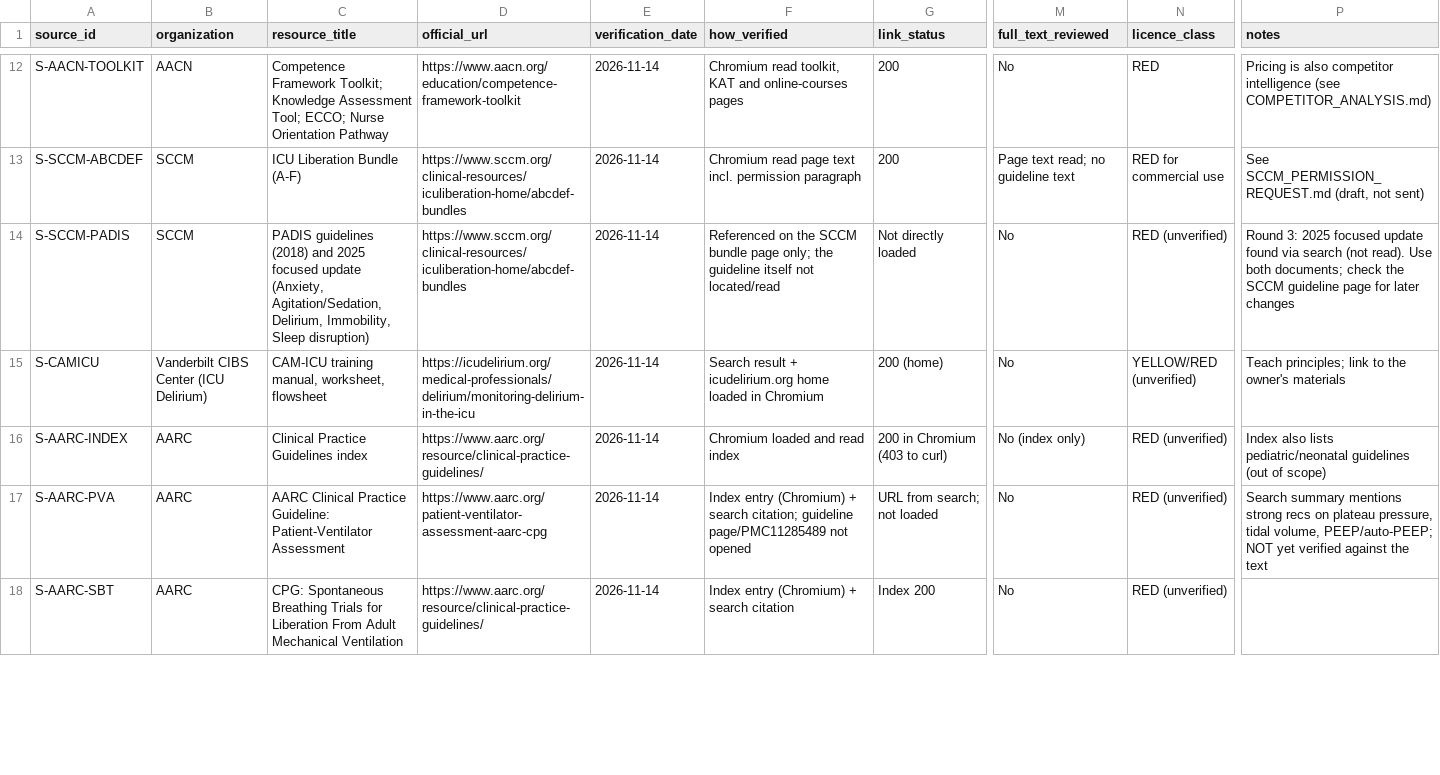
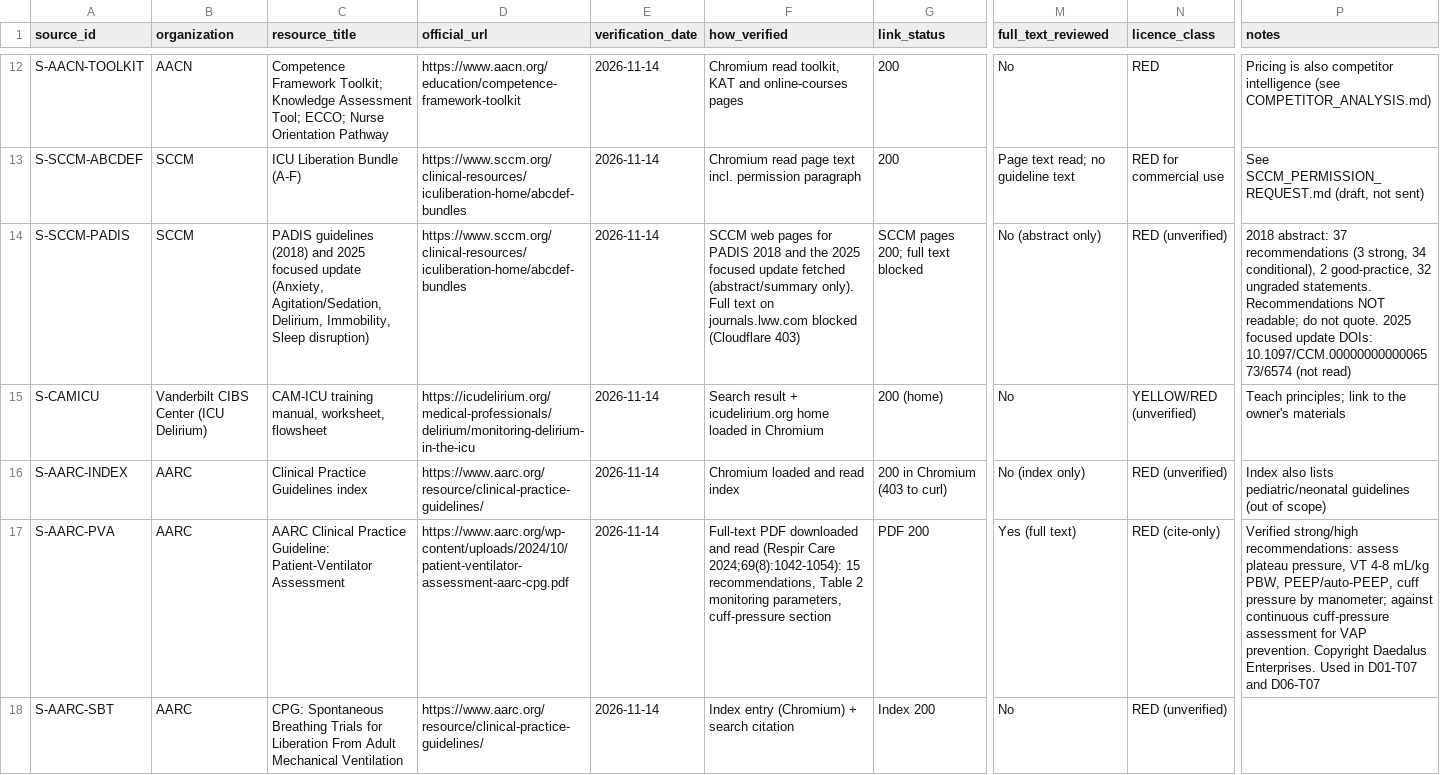
Before and after one commit to Awzy9/icu-nursing, a CSV file: sources/source_register.csv, drawn as a sheet; only a part is shown, gaps mark what is left out; the diff covers the shown part only; the diff names each change by its address in the sheet, - before the commit and + after, or states it on an @@ line.

```diff
--- a/sources/source_register.csv
+++ b/sources/source_register.csv
-F14 (how_verified): Referenced on the SCCM bundle page only; the guideline itself not located/read
+F14 (how_verified): SCCM web pages for PADIS 2018 and the 2025 focused update fetched (abstract/summary only). Full text on journals.lww.com blocked (Cloudflare 403)
-G14 (link_status): Not directly loaded
+G14 (link_status): SCCM pages 200; full text blocked
-M14 (full_text_reviewed): No
+M14 (full_text_reviewed): No (abstract only)
-P14 (notes): Round 3: 2025 focused update found via search (not read). Use both documents; check the SCCM guideline page for later changes
+P14 (notes): 2018 abstract: 37 recommendations (3 strong, 34 conditional), 2 good-practice, 32 ungraded statements. Recommendations NOT readable; do not quote. 2025 focused update DOIs: 10.1097/CCM.0000000000006573/6574 (not read)
-D17 (official_url): https://www.aarc.org/patient-ventilator-assessment-aarc-cpg
+D17 (official_url): https://www.aarc.org/wp-content/uploads/2024/10/patient-ventilator-assessment-aarc-cpg.pdf
-F17 (how_verified): Index entry (Chromium) + search citation; guideline page/PMC11285489 not opened
+F17 (how_verified): Full-text PDF downloaded and read (Respir Care 2024;69(8):1042-1054): 15 recommendations, Table 2 monitoring parameters, cuff-pressure section
-G17 (link_status): URL from search; not loaded
+G17 (link_status): PDF 200
-M17 (full_text_reviewed): No
+M17 (full_text_reviewed): Yes (full text)
-N17 (licence_class): RED (unverified)
+N17 (licence_class): RED (cite-only)
-P17 (notes): Search summary mentions strong recs on plateau pressure, tidal volume, PEEP/auto-PEEP; NOT yet verified against the text
+P17 (notes): Verified strong/high recommendations: assess plateau pressure, VT 4-8 mL/kg PBW, PEEP/auto-PEEP, cuff pressure by manometer; against continuous cuff-pressure assessment for VAP prevention. Copyright Daedalus Enterprises. Used in D01-T07 and D06-T07
```
Also changed, not shown: 10 added rows and 19 edited cells elsewhere in this file, content/drafts/batch-02-sources.csv, 11 other files.
